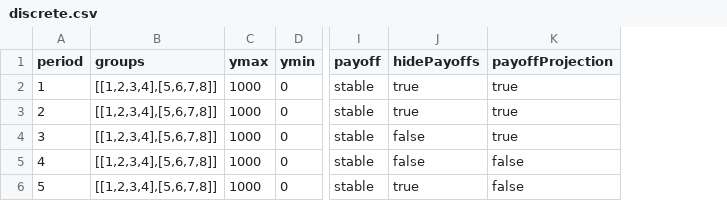
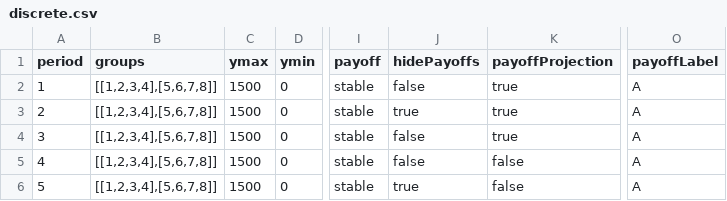
Before and after one commit to Leeps-Lab/bubbles, a CSV file: configs/discrete.csv, drawn as a sheet; only a part is shown, gaps mark what is left out; the diff names each change by its address in the sheet, - before the commit and + after, or states it on an @@ line.

Commit message:
Fixed data logging, and discrete time data hiding for subjects.

```diff
--- a/configs/discrete.csv
+++ b/configs/discrete.csv
+column O (payoffLabel), rows 2-6: all A
-C2:C6 (ymax): 1000
+C2:C6 (ymax): 1500
-J2 (hidePayoffs): true
+J2 (hidePayoffs): false
```
Also changed, not shown: 2 other files.
